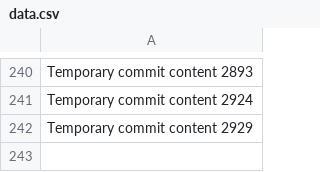
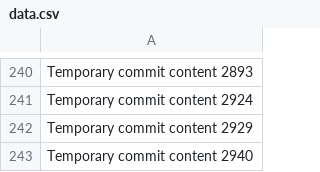
Before and after one commit to BigbantyHigh/gray, a CSV file: New folder/data.csv, drawn as a sheet; only a part is shown, gaps mark what is left out; the diff names each change by its address in the sheet, - before the commit and + after, or states it on an @@ line.

```diff
--- a/New folder/data.csv
+++ b/New folder/data.csv
+row 243: Temporary commit content 2940
```
